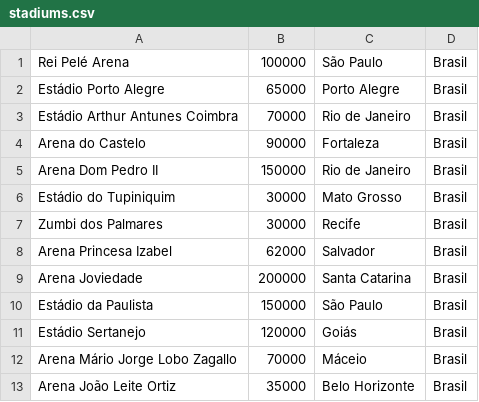
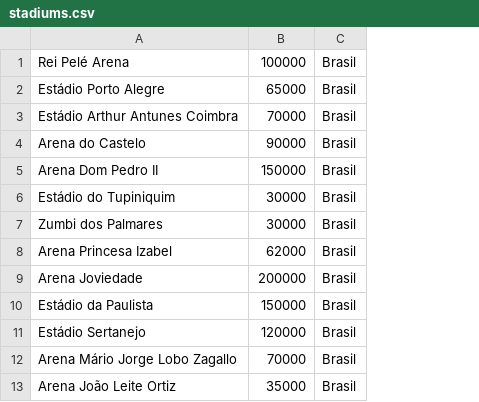
Before and after one commit to Rochamarc/tournament, a CSV file: files/generic_stadiums/stadiums.csv, drawn as a sheet; the diff names each change by its address in the sheet, - before the commit and + after, or states it on an @@ line.

Commit message:
update generic_stadiums csv

```diff
--- a/files/generic_stadiums/stadiums.csv
+++ b/files/generic_stadiums/stadiums.csv
-column C, rows 1-13: São Paulo | Porto Alegre | Rio de Janeiro | Fortaleza | Rio de Janeiro | Mato Grosso | Recife | Salvador | Santa Catarina | São Paulo | Goiás | Máceio | Belo Horizonte
```
